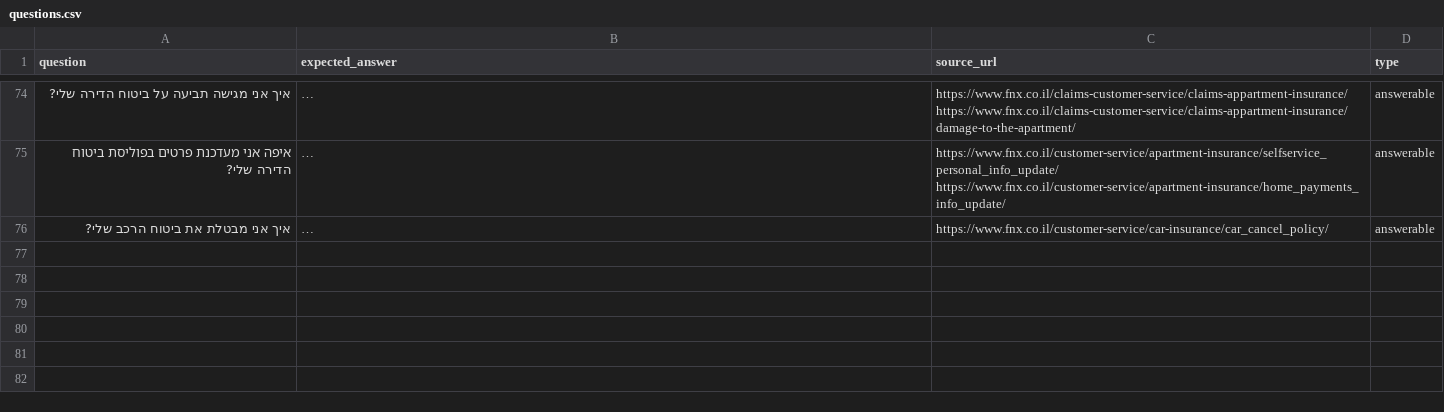
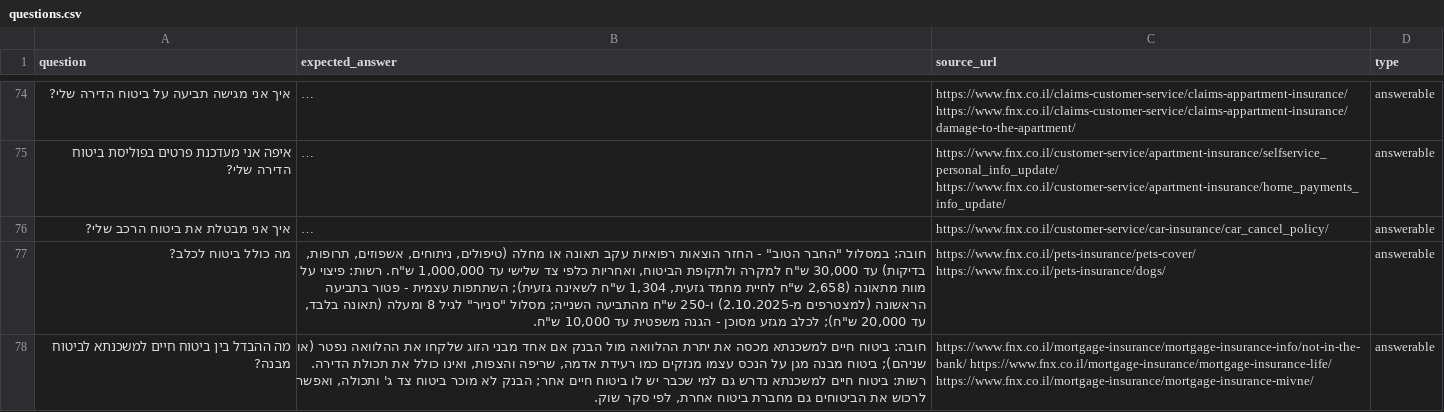
Before and after one commit to RivkaBarashi/Phoenix-Bot, a CSV file: data/questions.csv, drawn as a sheet; only a part is shown, gaps mark what is left out; long unchanged cells end in …; the diff covers the shown part only; the diff names each change by its address in the sheet, - before the commit and + after, or states it on an @@ line.

```diff
--- a/data/questions.csv
+++ b/data/questions.csv
+row 77: מה כולל ביטוח לכלב? | חובה: במסלול "החבר הטוב" - החזר הוצאות רפואיות עקב תאונה או מחלה (טיפולים, ניתוחים, אשפוזים, תרופות, בדיקות) עד 30,000 ש"ח למקרה ולתקופת הביטוח, ואחריות כלפי צד שלישי עד 1,000,000 ש"ח. רשות: פיצוי על מוות מתאונה (2,658 ש"ח לחיית מחמד גזעית, 1,304 ש"ח לשאינה גזעית); השתתפות עצמית - פטור בתביעה הראשונה (למצטרפים מ-2.10.2025) ו-250 ש"ח מהתביעה השנייה; מסלול "סניור" לגיל 8 ומעלה (תאונה בלבד, עד 20,000 ש"ח); לכלב מגזע מסוכן - הגנה משפטית עד 10,000 ש"ח. | https://www.fnx.co.il/pets-insurance/pets-cover/ https://www.fnx.co.il/pets-insurance/dogs/ | answerable
+row 78: מה ההבדל בין ביטוח חיים למשכנתא לביטוח מבנה? | חובה: ביטוח חיים למשכנתא מכסה את יתרת ההלוואה מול הבנק אם אחד מבני הזוג שלקחו את ההלוואה נפטר (או שניהם); ביטוח מבנה מגן על הנכס עצמו מנזקים כמו רעידת אדמה, שריפה והצפות, ואינו כולל את תכולת הדירה. רשות: ביטוח חיים למשכנתא נדרש גם למי שכבר יש לו ביטוח חיים אחר; הבנק לא מוכר ביטוח צד ג' ותכולה, ואפשר לרכוש את הביטוחים גם מחברת ביטוח אחרת, לפי סקר שוק. | https://www.fnx.co.il/mortgage-insurance/mortgage-insurance-info/not-in-the-bank/ https://www.fnx.co.il/mortgage-insurance/mortgage-insurance-life/ https://www.fnx.co.il/mortgage-insurance/mortgage-insurance-mivne/ | answerable
```
Also changed, not shown: 4 added rows and 3 edited cells elsewhere in this file.
